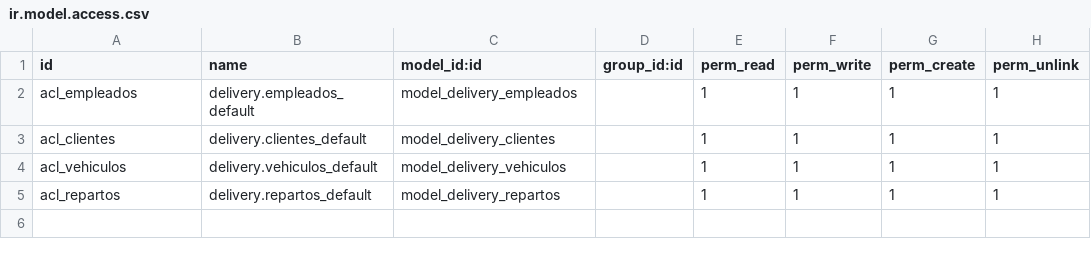
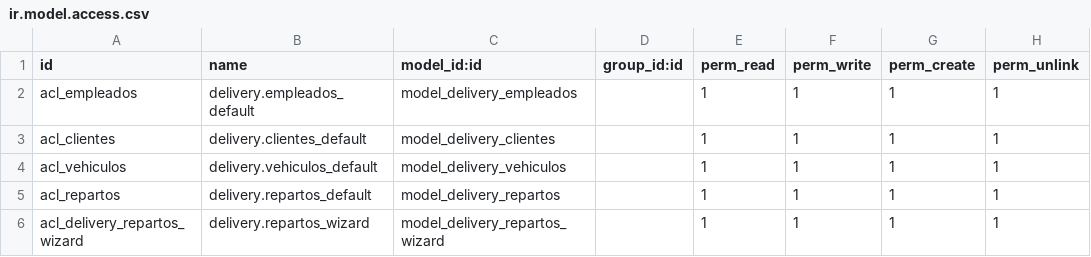
Before and after one commit to erasds/SGEgit, a CSV file: Odoo/Esther Arias Donadiós_U8_Odoo/Práctica 8-2/Delivery/security/ir.model.access.csv, drawn as a sheet.

```diff
--- a/Odoo/Esther Arias Donadiós_U8_Odoo/Práctica 8-2/Delivery/security/ir.model.access.csv
+++ b/Odoo/Esther Arias Donadiós_U8_Odoo/Práctica 8-2/Delivery/security/ir.model.access.csv
@@ -5 +5,2 @@ acl_vehiculos,delivery.vehiculos_default,model_delivery_vehiculos,,1,1,1,1
 acl_repartos,delivery.repartos_default,model_delivery_repartos,,1,1,1,1
+acl_delivery_repartos_wizard,delivery.repartos_wizard,model_delivery_repartos_wizard,,1,1,1,1
```
Also changed, not shown: 12 other files.
